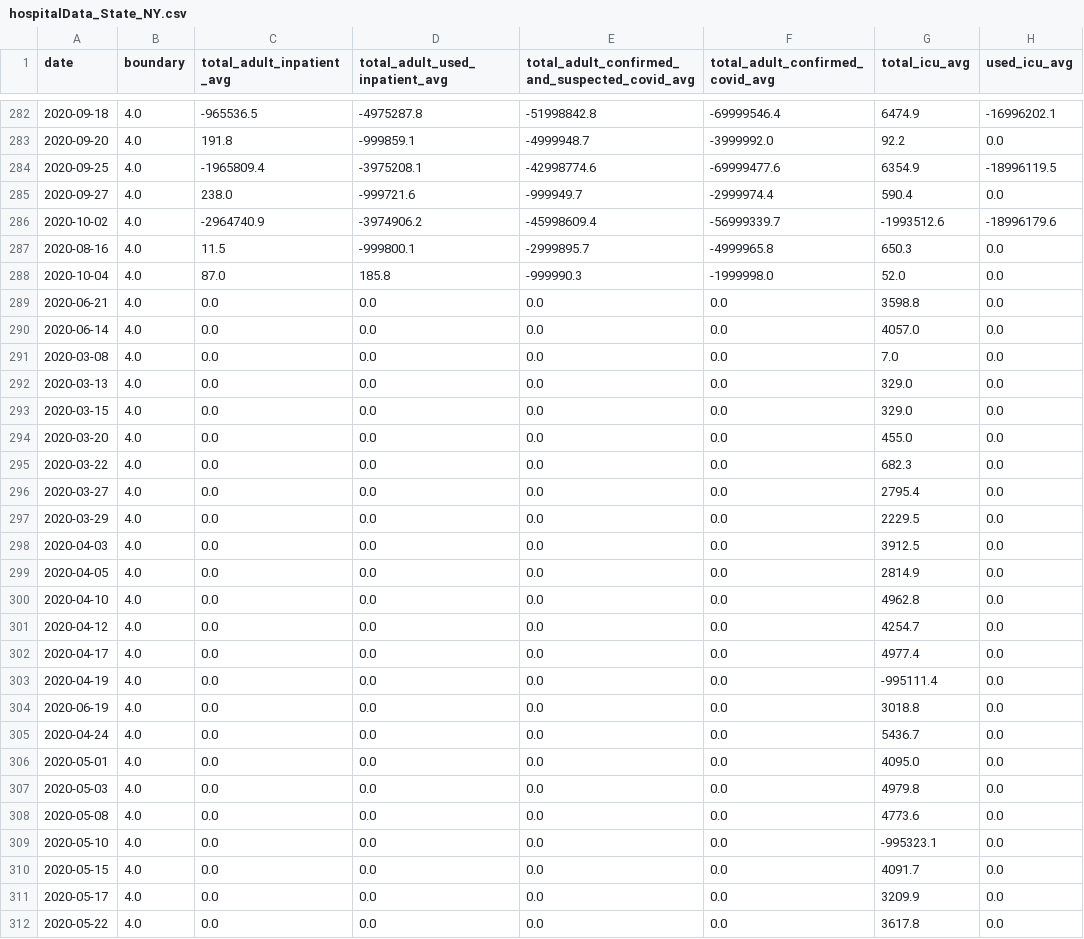
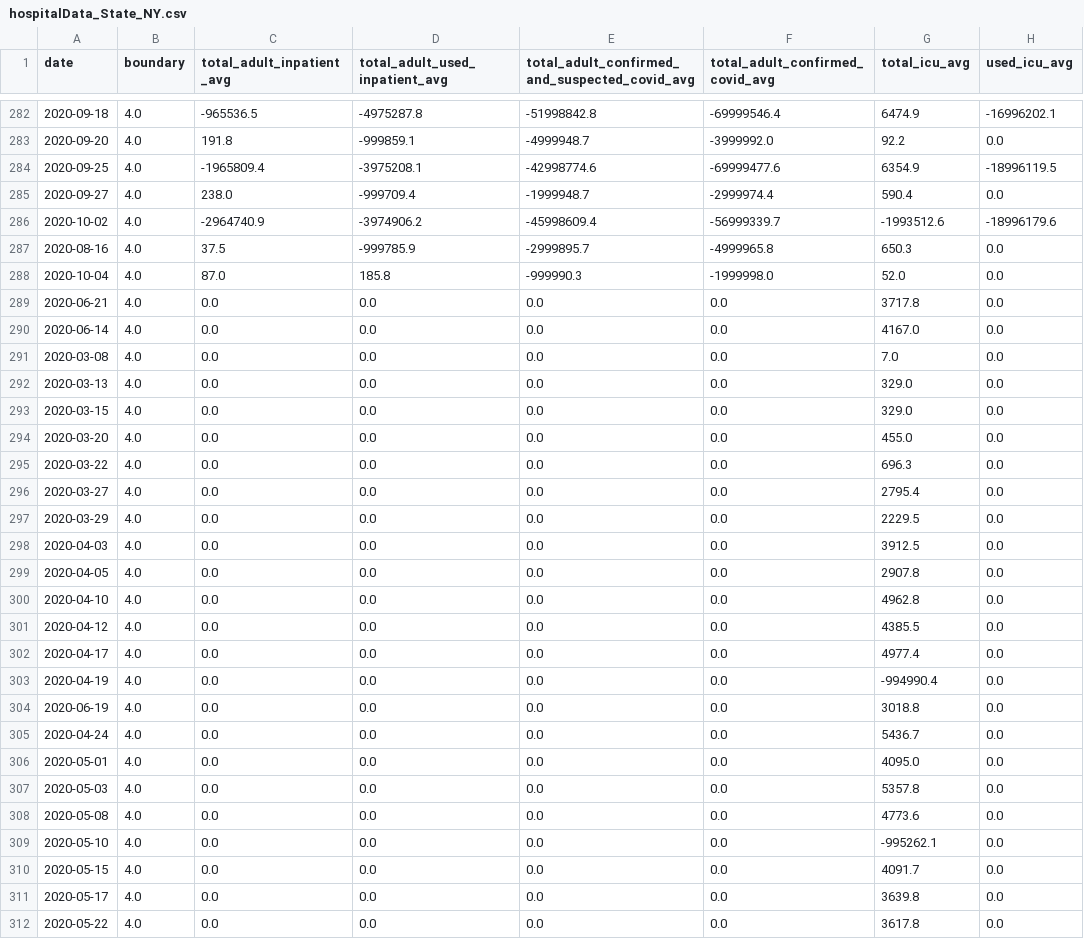
Before and after one commit to DLab/PoC-NY-data, a CSV file: output/Hospital-Data/hospitalData_State_NY.csv, drawn as a sheet; only a part is shown, gaps mark what is left out; the diff covers the shown part only; the diff names each change by its address in the sheet, - before the commit and + after, or states it on an @@ line.

```diff
--- a/output/Hospital-Data/hospitalData_State_NY.csv
+++ b/output/Hospital-Data/hospitalData_State_NY.csv
-D285 (total_adult_used_inpatient_avg): -999721.6
+D285 (total_adult_used_inpatient_avg): -999709.4
-E285: -999949.7
+E285: -1999948.7
-C287 (total_adult_inpatient_avg): 11.5
+C287 (total_adult_inpatient_avg): 37.5
-D287 (total_adult_used_inpatient_avg): -999800.1
+D287 (total_adult_used_inpatient_avg): -999785.9
-G289 (total_icu_avg): 3598.8
+G289 (total_icu_avg): 3717.8
-G290 (total_icu_avg): 4057.0
+G290 (total_icu_avg): 4167.0
-G295 (total_icu_avg): 682.3
+G295 (total_icu_avg): 696.3
-G299 (total_icu_avg): 2814.9
+G299 (total_icu_avg): 2907.8
-G301 (total_icu_avg): 4254.7
+G301 (total_icu_avg): 4385.5
-G303 (total_icu_avg): -995111.4
+G303 (total_icu_avg): -994990.4
-G307 (total_icu_avg): 4979.8
+G307 (total_icu_avg): 5357.8
-G309 (total_icu_avg): -995323.1
+G309 (total_icu_avg): -995262.1
-G311 (total_icu_avg): 3209.9
+G311 (total_icu_avg): 3639.8
```
Also changed, not shown: 49 edited cells elsewhere in this file, 2 other files.
